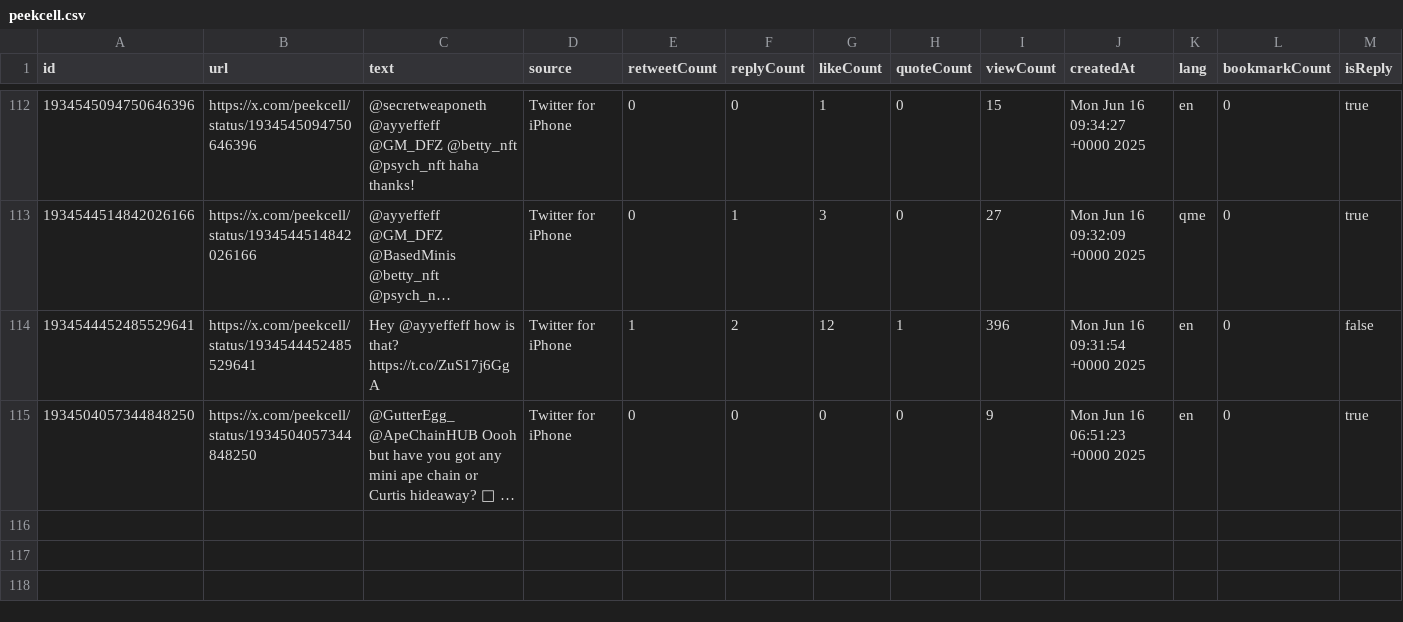
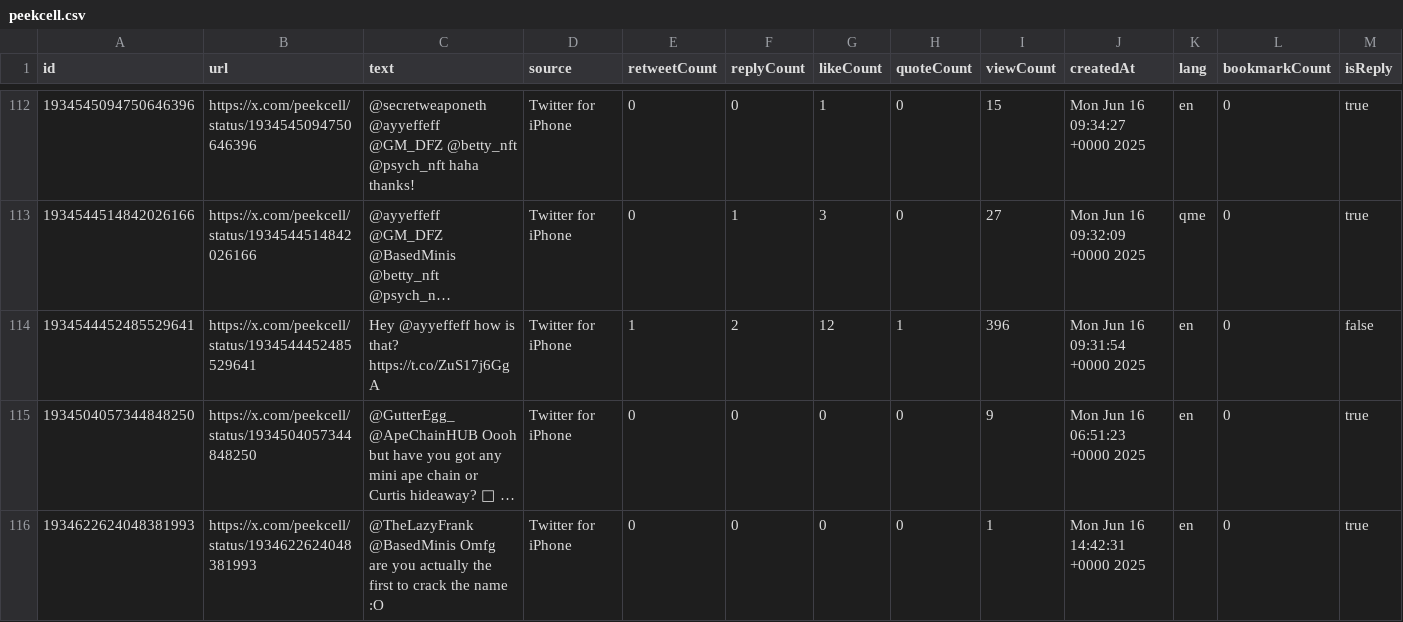
Before and after one commit to chimmykk/tweet, a CSV file: storecsv/peekcell.csv, drawn as a sheet; only a part is shown, gaps mark what is left out; long unchanged cells end in …; rows hold the shown columns only; the diff names each change by its address in the sheet, - before the commit and + after, or states it on an @@ line.

```diff
--- a/storecsv/peekcell.csv
+++ b/storecsv/peekcell.csv
+row 116: 1934622624048381993 | https://x.com/peekcell/status/1934622624048381993 | @TheLazyFrank @BasedMinis Omfg are you actually the first to crack the name :O | Twitter for iPhone | 0 | 0 | 0 | 0 | 1 | Mon Jun 16 14:42:31 +0000 2025 | en | 0 | true
```
Also changed, not shown: storecsv/W00DS_eth.csv, 5 other files.
